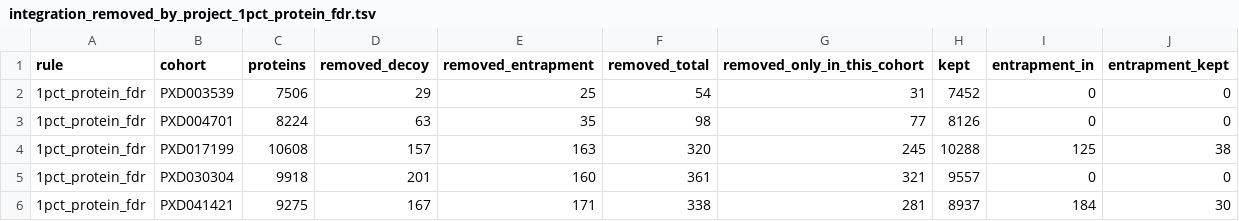
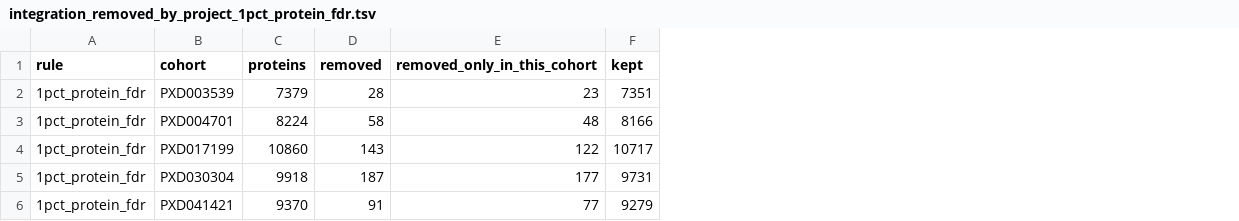
Before and after one commit to ypriverol/quantmsdiann-paper, a TSV file: analysis/figures/review/integration/integration_removed_by_project_1pct_protein_fdr.tsv, drawn as a sheet; removed rows and columns are numbered as before the commit, all else as after; the diff names each change by its address in the sheet, - before the commit and + after, or states it on an @@ line.

```diff
--- a/analysis/figures/review/integration/integration_removed_by_project_1pct_protein_fdr.tsv
+++ b/analysis/figures/review/integration/integration_removed_by_project_1pct_protein_fdr.tsv
-column D (removed_decoy), rows 2-6: 29 | 63 | 157 | 201 | 167
-column E (removed_entrapment), rows 2-6: 25 | 35 | 163 | 160 | 171
-column F (removed_total), rows 2-6: 54 | 98 | 320 | 361 | 338
+column D (removed), rows 2-6: 28 | 58 | 143 | 187 | 91
-column I (entrapment_in), rows 2-6: 0 | 0 | 125 | 0 | 184
-column J (entrapment_kept), rows 2-6: 0 | 0 | 38 | 0 | 30
-C2 (proteins): 7506
+C2 (proteins): 7379
-E2 (removed_only_in_this_cohort): 31
+E2 (removed_only_in_this_cohort): 23
-F2 (kept): 7452
+F2 (kept): 7351
-E3 (removed_only_in_this_cohort): 77
+E3 (removed_only_in_this_cohort): 48
-F3 (kept): 8126
+F3 (kept): 8166
-C4 (proteins): 10608
+C4 (proteins): 10860
-E4 (removed_only_in_this_cohort): 245
+E4 (removed_only_in_this_cohort): 122
-F4 (kept): 10288
+F4 (kept): 10717
-E5 (removed_only_in_this_cohort): 321
+E5 (removed_only_in_this_cohort): 177
-F5 (kept): 9557
+F5 (kept): 9731
-C6 (proteins): 9275
+C6 (proteins): 9370
-E6 (removed_only_in_this_cohort): 281
+E6 (removed_only_in_this_cohort): 77
-F6 (kept): 8937
+F6 (kept): 9279
```
Also changed, not shown: analysis/figures/reanalysis/data/reanalysis_improvement.tsv, analysis/figures/review/integration/integration_fdr.tsv, 21 other files.
